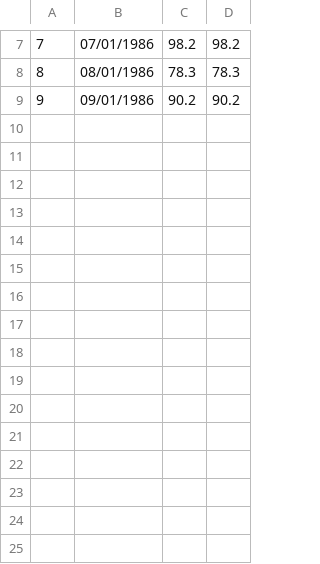
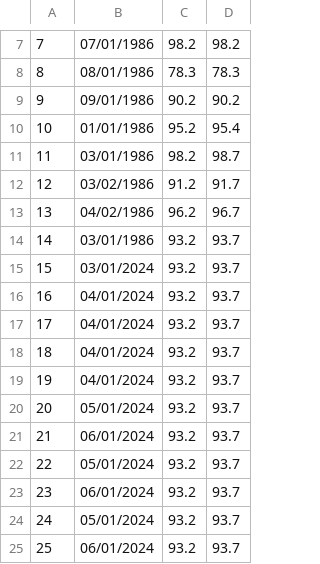
Before and after one commit to eswaribala/rpselkjun2024, a CSV file: tmax115.csv, drawn as a sheet; only a part is shown, gaps mark what is left out.

```diff
--- a/tmax115.csv
+++ b/tmax115.csv
@@ -9 +9,17 @@
 9,09/01/1986,90.2,90.2
+10,01/01/1986,95.2,95.4
+11,03/01/1986,98.2,98.7
+12,03/02/1986,91.2,91.7
+13,04/02/1986,96.2,96.7
+14,03/01/1986,93.2,93.7
+15,03/01/2024,93.2,93.7
+16,04/01/2024,93.2,93.7
+17,04/01/2024,93.2,93.7
+18,04/01/2024,93.2,93.7
+19,04/01/2024,93.2,93.7
+20,05/01/2024,93.2,93.7
+21,06/01/2024,93.2,93.7
+22,05/01/2024,93.2,93.7
+23,06/01/2024,93.2,93.7
+24,05/01/2024,93.2,93.7
+25,06/01/2024,93.2,93.7
```
Also changed, not shown: 1 other file.
